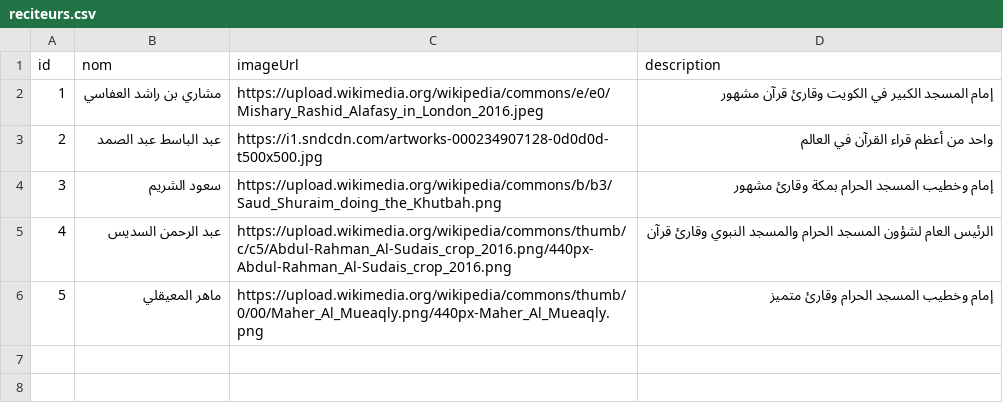
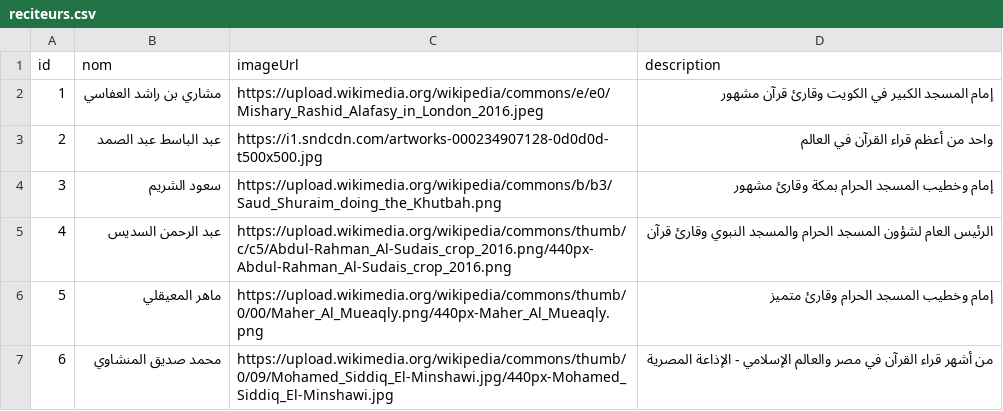
Before and after one commit to kitab-al-huda/kitab-al-huda, a CSV file: app/src/main/assets/csv/reciteurs.csv, drawn as a sheet.

Commit message:
feat: Messenger zero-rated CDN streaming database for El-Minshawi

```diff
--- a/app/src/main/assets/csv/reciteurs.csv
+++ b/app/src/main/assets/csv/reciteurs.csv
@@ -6 +6,2 @@ id,nom,imageUrl,description
 5,ماهر المعيقلي,https://upload.wikimedia.org/wikipedia/commons/thumb/0/00/Maher_Al_Mueaqly.png/440px-Maher_Al_Mueaqly.png,إمام وخطيب المسجد الحرام وقارئ متميز
+6,محمد صديق المنشاوي,https://upload.wikimedia.org/wikipedia/commons/thumb/0/09/Mohamed_Siddiq_El-Minshawi.jpg/440px-Mohamed_Siddiq_El-Minshawi.jpg,من أشهر قراء القرآن في مصر والعالم الإسلامي - الإذاعة المصرية
```
Also changed, not shown: 21 other files.
